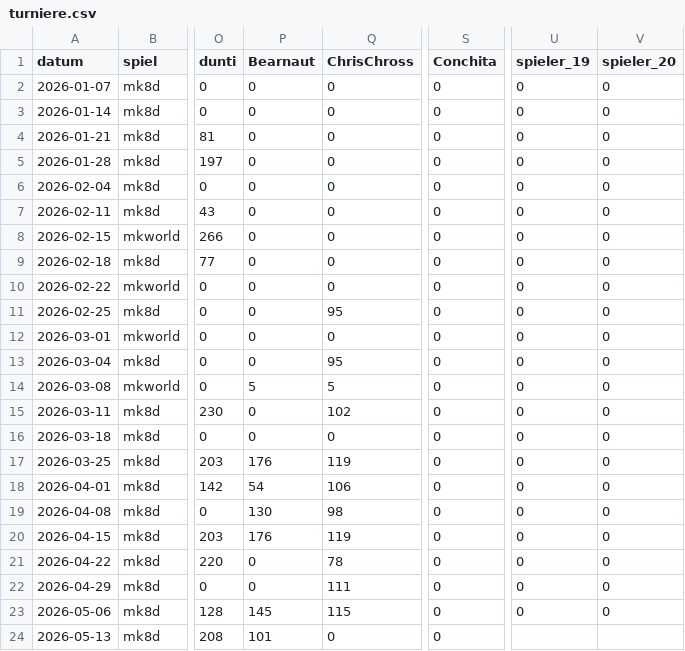
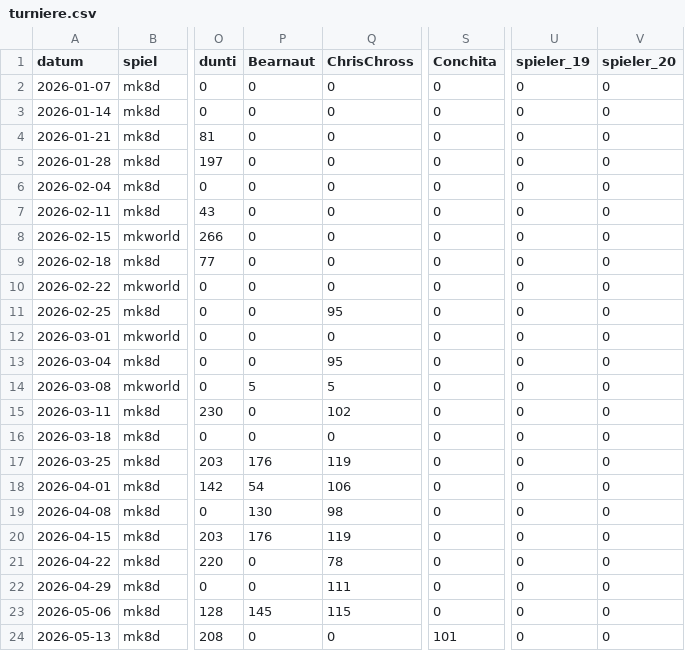
Before and after one commit to d462r8hj/MarioKartCharts, a CSV file: turniere.csv, drawn as a sheet; only a part is shown, gaps mark what is left out; the diff names each change by its address in the sheet, - before the commit and + after, or states it on an @@ line.

Commit message:
Update turniere.csv

```diff
--- a/turniere.csv
+++ b/turniere.csv
-P24 (Bearnaut): 101
+P24 (Bearnaut): 0
-S24 (Conchita): 0
+S24 (Conchita): 101
-U24 (spieler_19): (empty)
+U24 (spieler_19): 0
-V24 (spieler_20): (empty)
+V24 (spieler_20): 0
```
